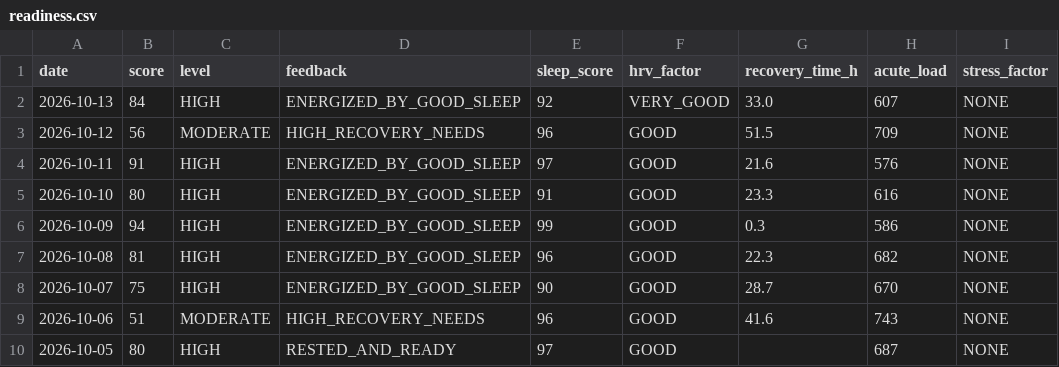
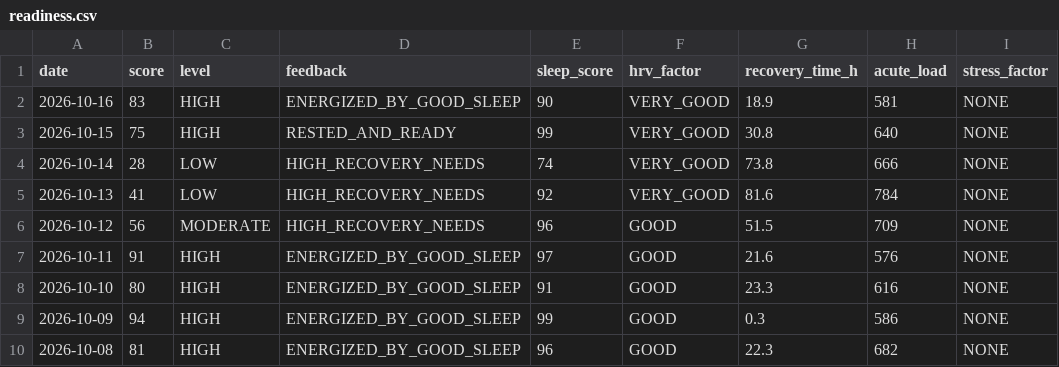
Before and after one commit to GeoffreyBian/train, a CSV file: data/readiness.csv, drawn as a sheet; only a part is shown; the shorter side is filled out with more unchanged rows.

```diff
--- a/data/readiness.csv
+++ b/data/readiness.csv
@@ -1,3 +1,6 @@
 date,score,level,feedback,sleep_score,hrv_factor,recovery_time_h,acute_load,stress_factor
-2026-10-13,84,HIGH,ENERGIZED_BY_GOOD_SLEEP,92,VERY_GOOD,33.0,607,NONE
+2026-10-16,83,HIGH,ENERGIZED_BY_GOOD_SLEEP,90,VERY_GOOD,18.9,581,NONE
+2026-10-15,75,HIGH,RESTED_AND_READY,99,VERY_GOOD,30.8,640,NONE
+2026-10-14,28,LOW,HIGH_RECOVERY_NEEDS,74,VERY_GOOD,73.8,666,NONE
+2026-10-13,41,LOW,HIGH_RECOVERY_NEEDS,92,VERY_GOOD,81.6,784,NONE
 2026-10-12,56,MODERATE,HIGH_RECOVERY_NEEDS,96,GOOD,51.5,709,NONE
```
Also changed, not shown: data/activities.csv, data/daily.csv, 6 other files.
